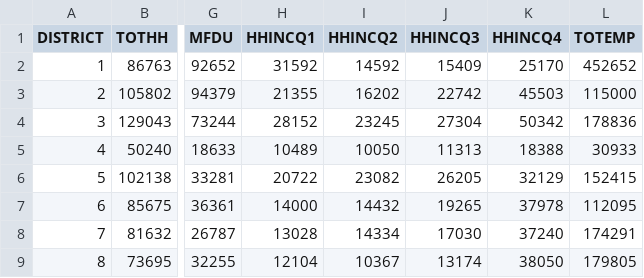
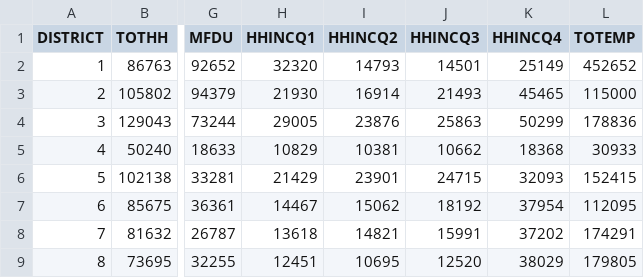
Before and after one commit to BayAreaMetro/travel-model-one, a CSV file: utilities/taz-data-baseyears/2020/TAZ1454 2020 District Summary.csv, drawn as a sheet; only a part is shown, gaps mark what is left out; the diff covers the shown part only; the diff names each change by its address in the sheet, - before the commit and + after, or states it on an @@ line.

```diff
--- a/utilities/taz-data-baseyears/2020/TAZ1454 2020 District Summary.csv
+++ b/utilities/taz-data-baseyears/2020/TAZ1454 2020 District Summary.csv
-H2 (HHINCQ1): 31592
+H2 (HHINCQ1): 32320
-I2 (HHINCQ2): 14592
+I2 (HHINCQ2): 14793
-J2 (HHINCQ3): 15409
+J2 (HHINCQ3): 14501
-K2 (HHINCQ4): 25170
+K2 (HHINCQ4): 25149
-H3 (HHINCQ1): 21355
+H3 (HHINCQ1): 21930
-I3 (HHINCQ2): 16202
+I3 (HHINCQ2): 16914
-J3 (HHINCQ3): 22742
+J3 (HHINCQ3): 21493
-K3 (HHINCQ4): 45503
+K3 (HHINCQ4): 45465
-H4 (HHINCQ1): 28152
+H4 (HHINCQ1): 29005
-I4 (HHINCQ2): 23245
+I4 (HHINCQ2): 23876
-J4 (HHINCQ3): 27304
+J4 (HHINCQ3): 25863
-K4 (HHINCQ4): 50342
+K4 (HHINCQ4): 50299
-H5 (HHINCQ1): 10489
+H5 (HHINCQ1): 10829
-I5 (HHINCQ2): 10050
+I5 (HHINCQ2): 10381
-J5 (HHINCQ3): 11313
+J5 (HHINCQ3): 10662
-K5 (HHINCQ4): 18388
+K5 (HHINCQ4): 18368
-H6 (HHINCQ1): 20722
+H6 (HHINCQ1): 21429
-I6 (HHINCQ2): 23082
+I6 (HHINCQ2): 23901
-J6 (HHINCQ3): 26205
+J6 (HHINCQ3): 24715
-K6 (HHINCQ4): 32129
+K6 (HHINCQ4): 32093
-H7 (HHINCQ1): 14000
+H7 (HHINCQ1): 14467
-I7 (HHINCQ2): 14432
+I7 (HHINCQ2): 15062
-J7 (HHINCQ3): 19265
+J7 (HHINCQ3): 18192
-K7 (HHINCQ4): 37978
+K7 (HHINCQ4): 37954
-H8 (HHINCQ1): 13028
+H8 (HHINCQ1): 13618
-I8 (HHINCQ2): 14334
+I8 (HHINCQ2): 14821
-J8 (HHINCQ3): 17030
+J8 (HHINCQ3): 15991
-K8 (HHINCQ4): 37240
+K8 (HHINCQ4): 37202
-H9 (HHINCQ1): 12104
+H9 (HHINCQ1): 12451
-I9 (HHINCQ2): 10367
+I9 (HHINCQ2): 10695
-J9 (HHINCQ3): 13174
+J9 (HHINCQ3): 12520
-K9 (HHINCQ4): 38050
+K9 (HHINCQ4): 38029
```
Also changed, not shown: 104 edited cells elsewhere in this file, utilities/taz-data-baseyears/2020/TAZ1454 2020 Land Use.csv, utilities/taz-data-baseyears/2020/TAZ1454 2020 Popsim Vars.csv, 3 other files.
